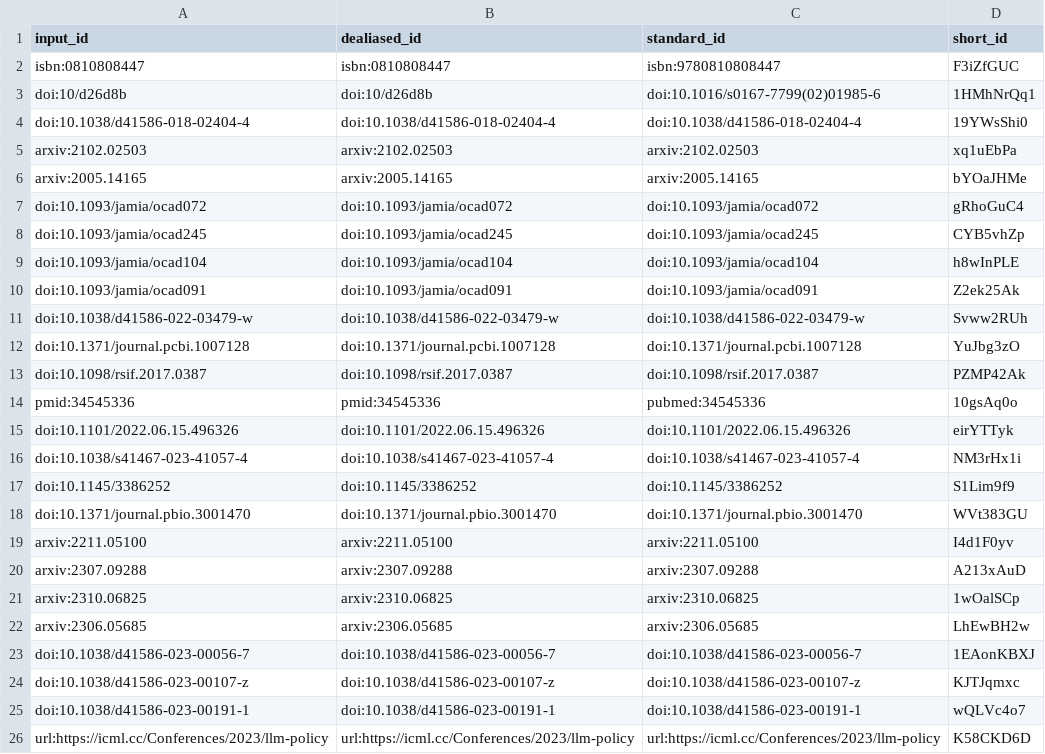
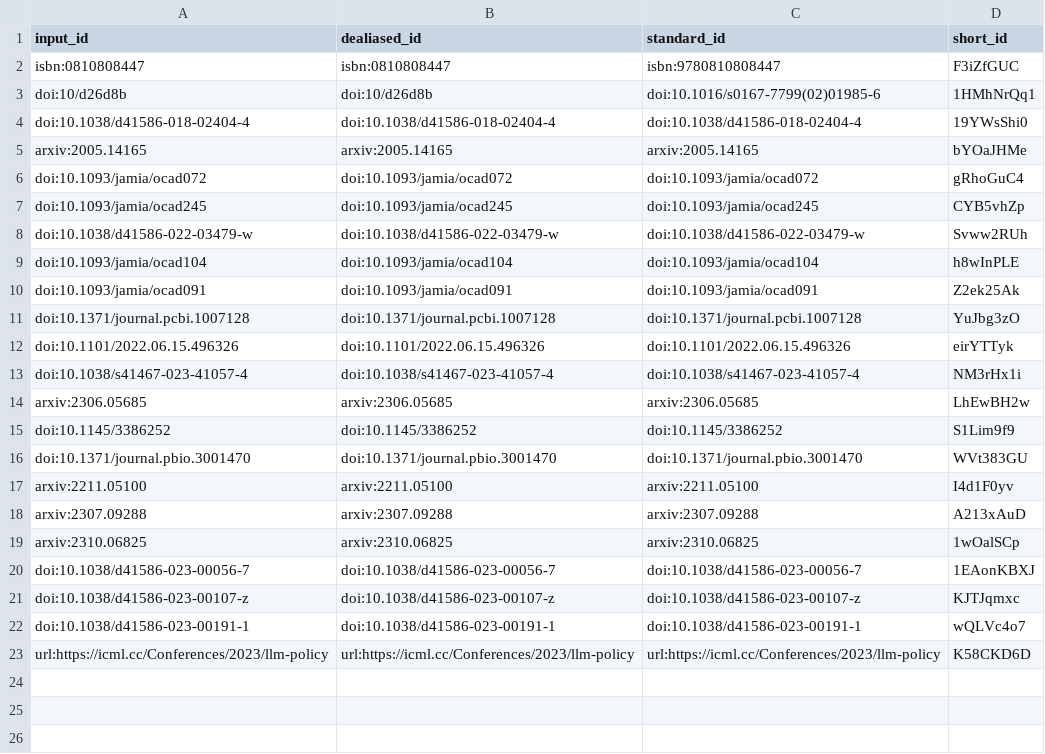
Before and after one commit to greenelab/manubot-gpt-manuscript, a TSV file: citations.tsv, drawn as a sheet.

```diff
--- a/citations.tsv
+++ b/citations.tsv
@@ -4,3 +4,2 @@ doi:10/d26d8b	doi:10/d26d8b	doi:10.1016/s0167-7799(02)01985-6	1HMhNrQq1
 doi:10.1038/d41586-018-02404-4	doi:10.1038/d41586-018-02404-4	doi:10.1038/d41586-018-02404-4	19YWsShi0
-arxiv:2102.02503	arxiv:2102.02503	arxiv:2102.02503	xq1uEbPa
 arxiv:2005.14165	arxiv:2005.14165	arxiv:2005.14165	bYOaJHMe
@@ -8,10 +7,9 @@ doi:10.1093/jamia/ocad072	doi:10.1093/jamia/ocad072	doi:10.1093/jamia/ocad072	gR
 doi:10.1093/jamia/ocad245	doi:10.1093/jamia/ocad245	doi:10.1093/jamia/ocad245	CYB5vhZp
+doi:10.1038/d41586-022-03479-w	doi:10.1038/d41586-022-03479-w	doi:10.1038/d41586-022-03479-w	Svww2RUh
 doi:10.1093/jamia/ocad104	doi:10.1093/jamia/ocad104	doi:10.1093/jamia/ocad104	h8wInPLE
 doi:10.1093/jamia/ocad091	doi:10.1093/jamia/ocad091	doi:10.1093/jamia/ocad091	Z2ek25Ak
-doi:10.1038/d41586-022-03479-w	doi:10.1038/d41586-022-03479-w	doi:10.1038/d41586-022-03479-w	Svww2RUh
 doi:10.1371/journal.pcbi.1007128	doi:10.1371/journal.pcbi.1007128	doi:10.1371/journal.pcbi.1007128	YuJbg3zO
-doi:10.1098/rsif.2017.0387	doi:10.1098/rsif.2017.0387	doi:10.1098/rsif.2017.0387	PZMP42Ak
-pmid:34545336	pmid:34545336	pubmed:34545336	10gsAq0o
 doi:10.1101/2022.06.15.496326	doi:10.1101/2022.06.15.496326	doi:10.1101/2022.06.15.496326	eirYTTyk
 doi:10.1038/s41467-023-41057-4	doi:10.1038/s41467-023-41057-4	doi:10.1038/s41467-023-41057-4	NM3rHx1i
+arxiv:2306.05685	arxiv:2306.05685	arxiv:2306.05685	LhEwBH2w
 doi:10.1145/3386252	doi:10.1145/3386252	doi:10.1145/3386252	S1Lim9f9
@@ -21,3 +19,2 @@ arxiv:2307.09288	arxiv:2307.09288	arxiv:2307.09288	A213xAuD
 arxiv:2310.06825	arxiv:2310.06825	arxiv:2310.06825	1wOalSCp
-arxiv:2306.05685	arxiv:2306.05685	arxiv:2306.05685	LhEwBH2w
 doi:10.1038/d41586-023-00056-7	doi:10.1038/d41586-023-00056-7	doi:10.1038/d41586-023-00056-7	1EAonKBXJ
```
Also changed, not shown: 7 other files.
